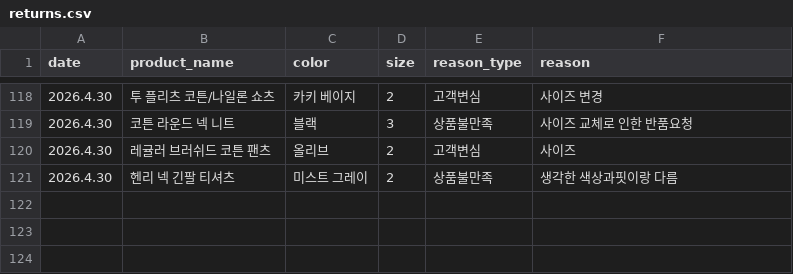
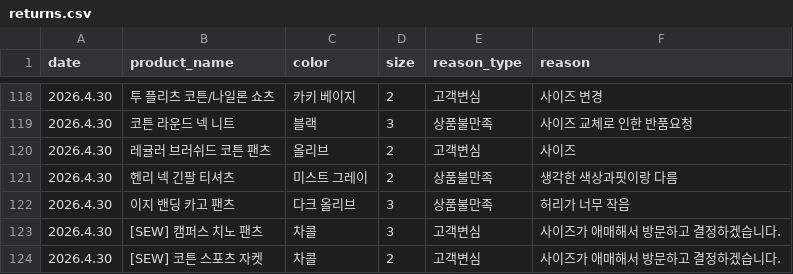
Before and after one commit to Biiigturtle/return-data, a CSV file: returns.csv, drawn as a sheet; only a part is shown, gaps mark what is left out.

Commit message:
Add files via upload

```diff
--- a/returns.csv
+++ b/returns.csv
@@ -121 +121,4 @@
 2026.4.30,헨리 넥 긴팔 티셔츠,미스트 그레이,2,상품불만족,생각한 색상과핏이랑 다름
+2026.4.30,이지 밴딩 카고 팬츠,다크 올리브,3,상품불만족,허리가 너무 작음
+2026.4.30,[SEW] 캠퍼스 치노 팬츠,차콜,3,고객변심,사이즈가 애매해서 방문하고 결정하겠습니다.
+2026.4.30,[SEW] 코튼 스포츠 자켓,차콜,2,고객변심,사이즈가 애매해서 방문하고 결정하겠습니다.
```
